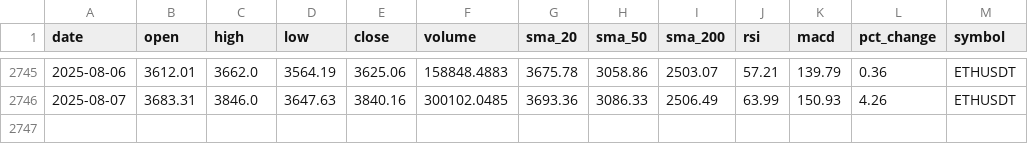
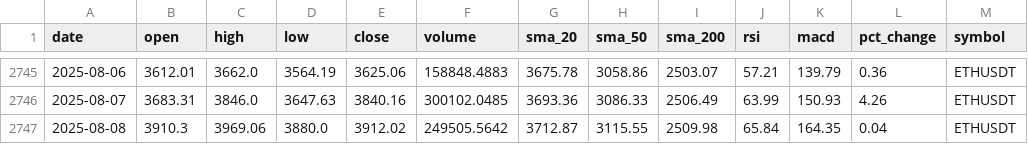
Before and after one commit to amrelsawalhi/DipSignal, a CSV file: data/eth_technical.csv, drawn as a sheet; only a part is shown, gaps mark what is left out.

```diff
--- a/data/eth_technical.csv
+++ b/data/eth_technical.csv
@@ -2746 +2746,2 @@ date,open,high,low,close,volume,sma_20,sma_50,sma_200,rsi,macd,pct_change,symbol
 2025-08-07,3683.31,3846.0,3647.63,3840.16,300102.0485,3693.36,3086.33,2506.49,63.99,150.93,4.26,ETHUSDT
+2025-08-08,3910.3,3969.06,3880.0,3912.02,249505.5642,3712.87,3115.55,2509.98,65.84,164.35,0.04,ETHUSDT
```
Also changed, not shown: data/btc_technical.csv, data/llama_recommendations_bnb.csv, 12 other files.
